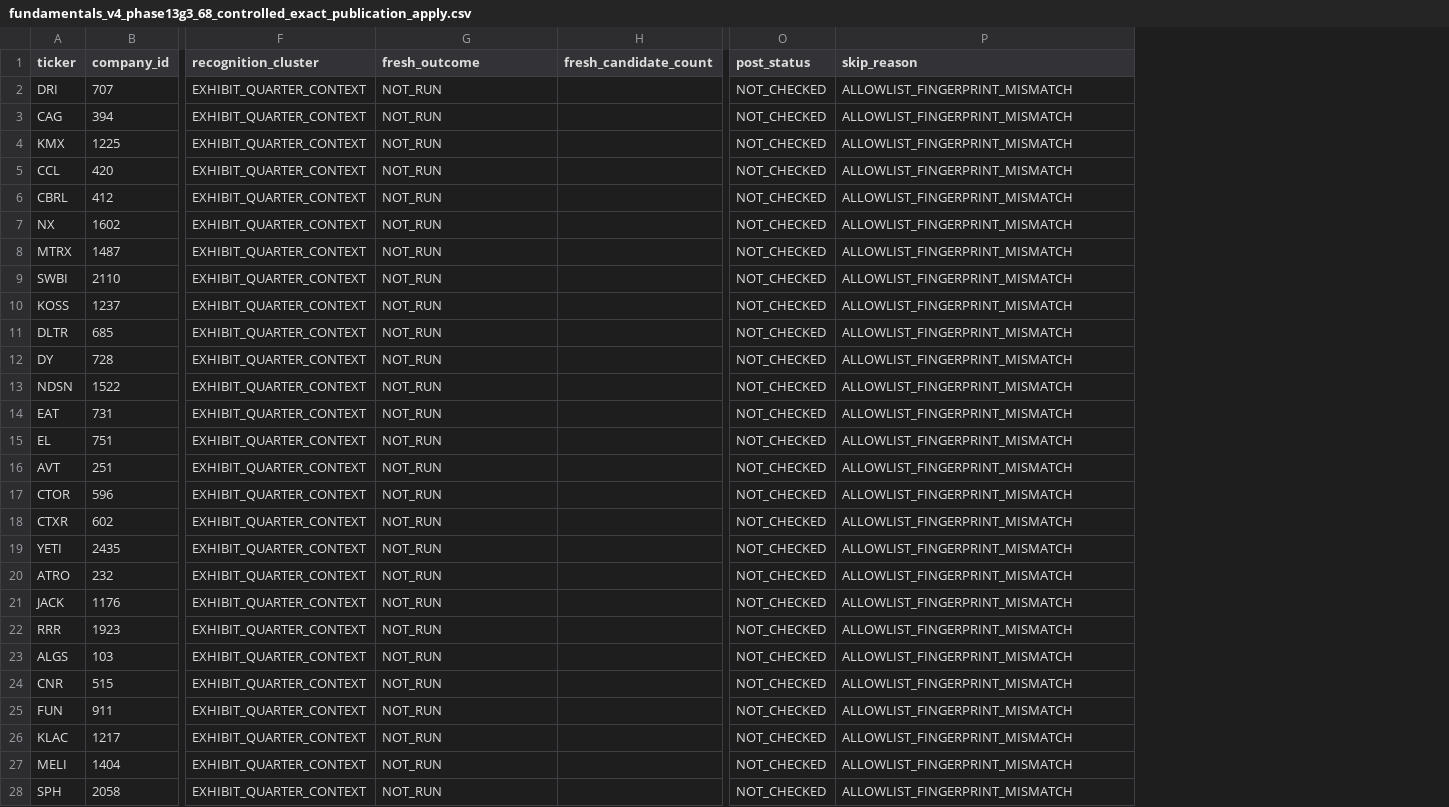
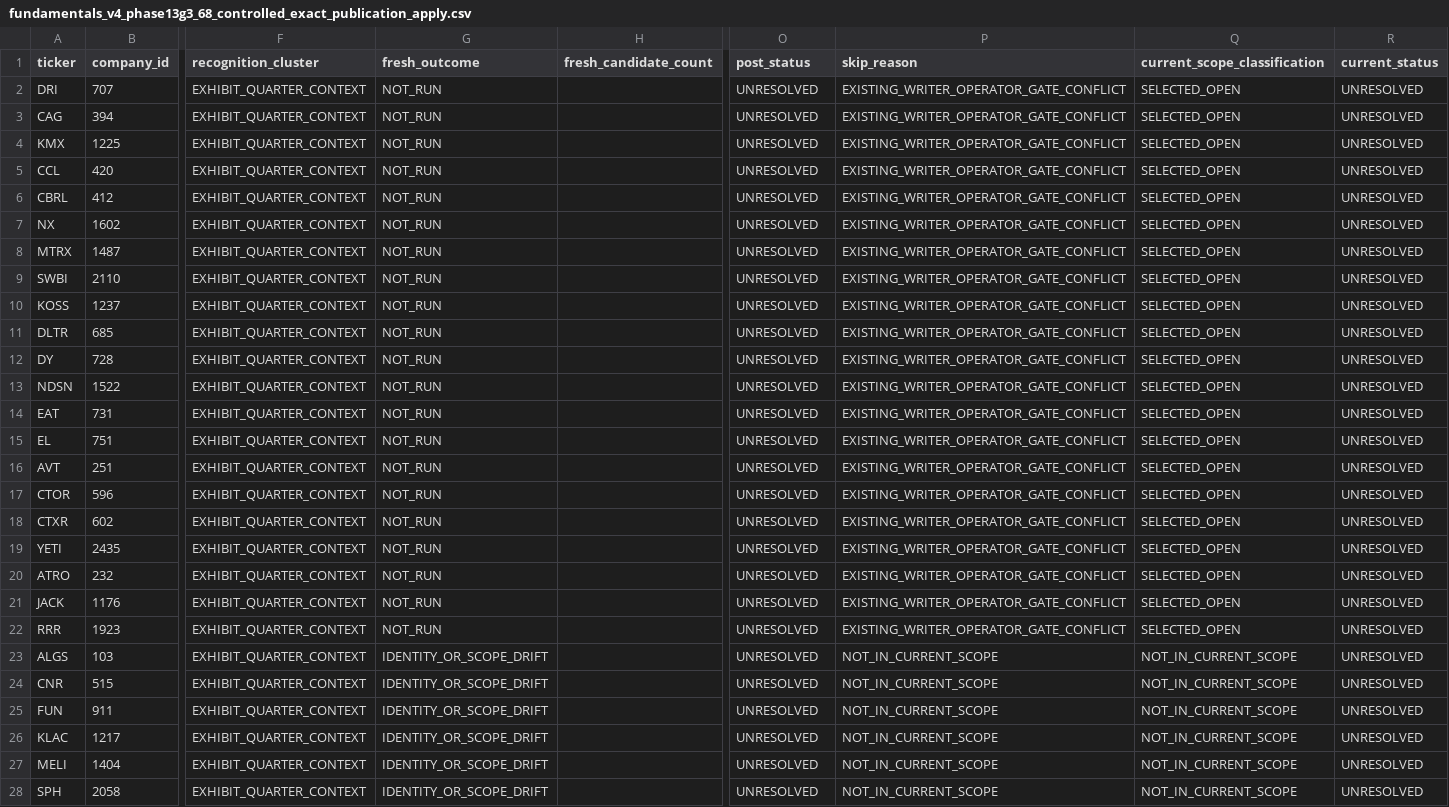
Before and after one commit to kalletarpila/rawcandle, a CSV file: docs/fundamentals_v4/fundamentals_v4_phase13g3_68_controlled_exact_publication_apply.csv, drawn as a sheet; only a part is shown, gaps mark what is left out; the diff covers the shown part only; the diff names each change by its address in the sheet, - before the commit and + after, or states it on an @@ line.

Commit message:
docs: record controlled exact publication apply

```diff
--- a/docs/fundamentals_v4/fundamentals_v4_phase13g3_68_controlled_exact_publication_apply.csv
+++ b/docs/fundamentals_v4/fundamentals_v4_phase13g3_68_controlled_exact_publication_apply.csv
+column Q (current_scope_classification), rows 2-28: SELECTED_OPEN | SELECTED_OPEN | SELECTED_OPEN | SELECTED_OPEN | SELECTED_OPEN | SELECTED_OPEN | SELECTED_OPEN | SELECTED_OPEN | SELECTED_OPEN | SELECTED_OPEN | SELECTED_OPEN | SELECTED_OPEN | SELECTED_OPEN | SELECTED_OPEN | SELECTED_OPEN | SELECTED_OPEN | SELECTED_OPEN | SELECTED_OPEN | SELECTED_OPEN | SELECTED_OPEN | SELECTED_OPEN | NOT_IN_CURRENT_SCOPE | NOT_IN_CURRENT_SCOPE | NOT_IN_CURRENT_SCOPE | NOT_IN_CURRENT_SCOPE | NOT_IN_CURRENT_SCOPE | NOT_IN_CURRENT_SCOPE
+column R (current_status), rows 2-28: all UNRESOLVED
-O2:O28 (post_status): NOT_CHECKED
+O2:O28 (post_status): UNRESOLVED
-P2:P22 (skip_reason): ALLOWLIST_FINGERPRINT_MISMATCH
+P2:P22 (skip_reason): EXISTING_WRITER_OPERATOR_GATE_CONFLICT
-G23:G28 (fresh_outcome): NOT_RUN
+G23:G28 (fresh_outcome): IDENTITY_OR_SCOPE_DRIFT
-P23:P28 (skip_reason): ALLOWLIST_FINGERPRINT_MISMATCH
+P23:P28 (skip_reason): NOT_IN_CURRENT_SCOPE
```
Also changed, not shown: 77 edited cells elsewhere in this file, 1 other file.
